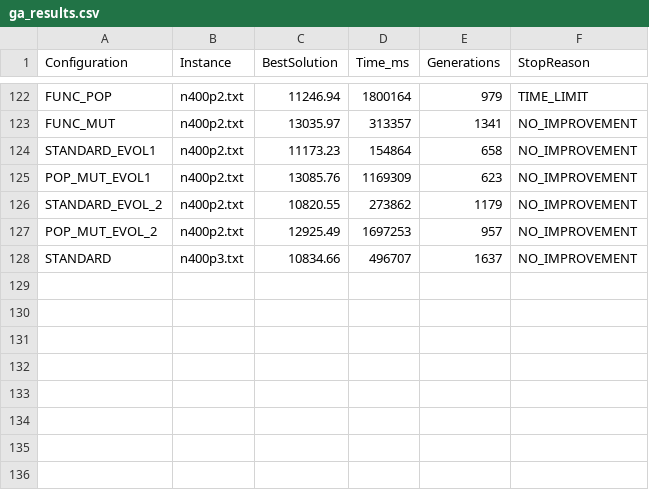
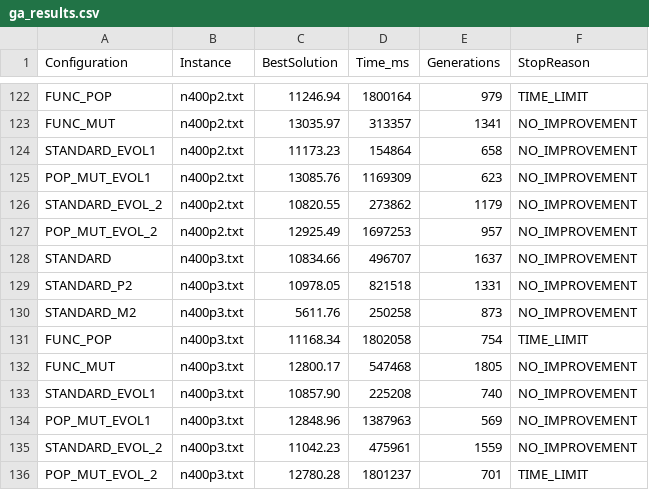
Before and after one commit to GabrielleBarbosa/mc859, a CSV file: ativ04/GA-Framework/ga_results.csv, drawn as a sheet; only a part is shown, gaps mark what is left out.

Commit message:
results

```diff
--- a/ativ04/GA-Framework/ga_results.csv
+++ b/ativ04/GA-Framework/ga_results.csv
@@ -128 +128,9 @@ POP_MUT_EVOL_2,n400p2.txt,12925.49,1697253,957,NO_IMPROVEMENT
 STANDARD,n400p3.txt,10834.66,496707,1637,NO_IMPROVEMENT
+STANDARD_P2,n400p3.txt,10978.05,821518,1331,NO_IMPROVEMENT
+STANDARD_M2,n400p3.txt,5611.76,250258,873,NO_IMPROVEMENT
+FUNC_POP,n400p3.txt,11168.34,1802058,754,TIME_LIMIT
+FUNC_MUT,n400p3.txt,12800.17,547468,1805,NO_IMPROVEMENT
+STANDARD_EVOL1,n400p3.txt,10857.90,225208,740,NO_IMPROVEMENT
+POP_MUT_EVOL1,n400p3.txt,12848.96,1387963,569,NO_IMPROVEMENT
+STANDARD_EVOL_2,n400p3.txt,11042.23,475961,1559,NO_IMPROVEMENT
+POP_MUT_EVOL_2,n400p3.txt,12780.28,1801237,701,TIME_LIMIT
```
